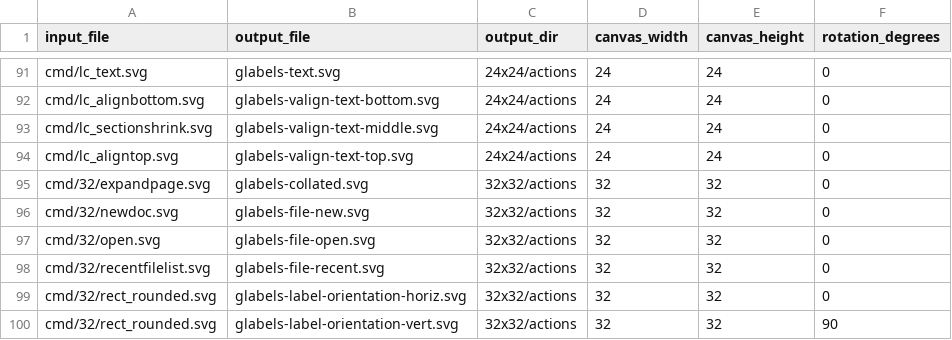
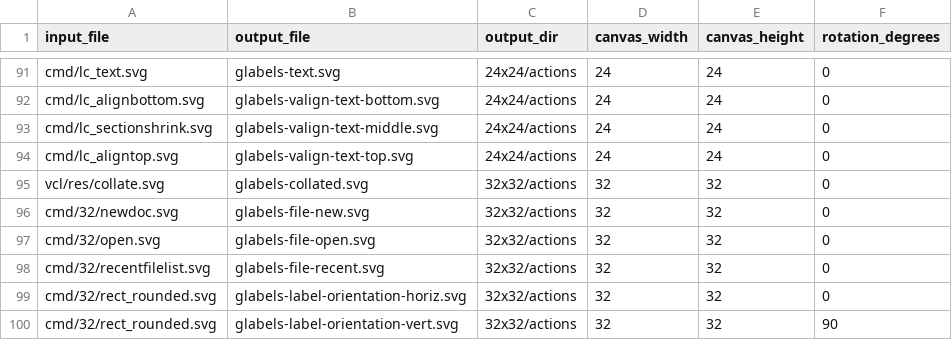
Before and after one commit to alextrical/LibreOffice-themes-to-glabels-qt, a CSV file: libreoffice_icon_table_colibre.csv, drawn as a sheet; only a part is shown, gaps mark what is left out; the diff covers the shown part only.

```diff
--- a/libreoffice_icon_table_colibre.csv
+++ b/libreoffice_icon_table_colibre.csv
@@ -94,3 +94,3 @@ cmd/lc_sectionshrink.svg,glabels-valign-text-middle.svg,24x24/actions,24,24,0
 cmd/lc_aligntop.svg,glabels-valign-text-top.svg,24x24/actions,24,24,0
-cmd/32/expandpage.svg,glabels-collated.svg,32x32/actions,32,32,0
+vcl/res/collate.svg,glabels-collated.svg,32x32/actions,32,32,0
 cmd/32/newdoc.svg,glabels-file-new.svg,32x32/actions,32,32,0
```
Also changed, not shown: 12 edited cells elsewhere in this file, libreoffice_icon_table_breeze.csv, libreoffice_icon_table_elementary.csv, 48 other files.
